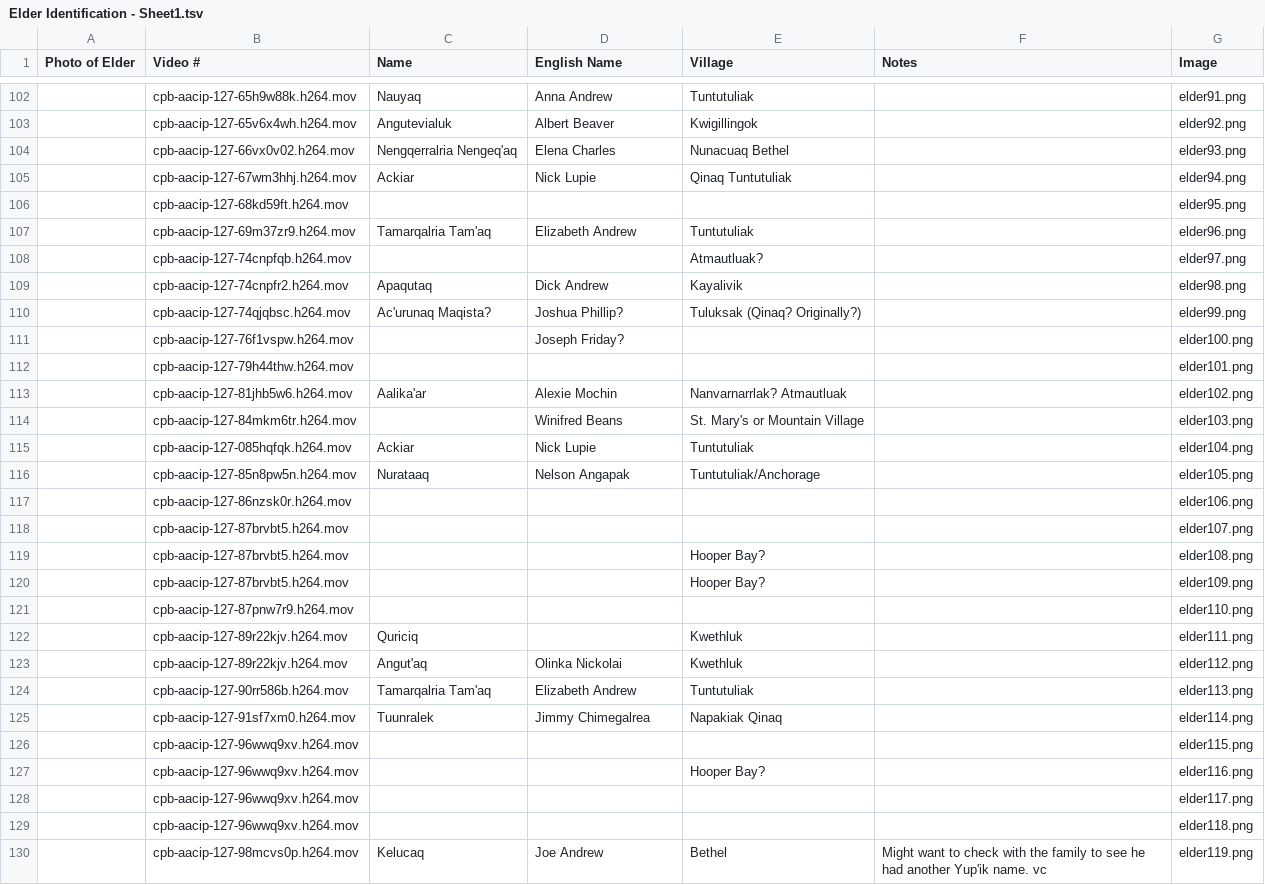
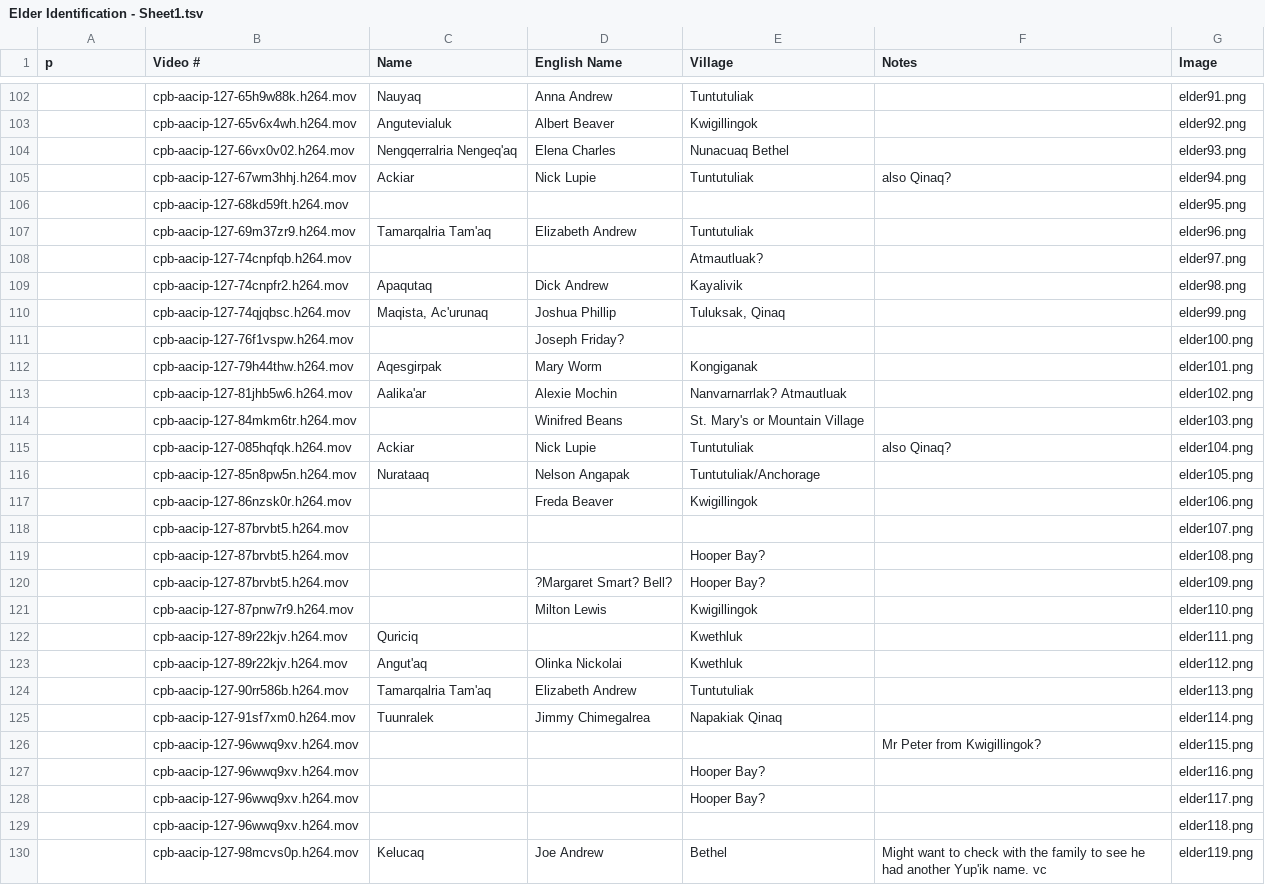
Before and after one commit to cwtliu/kyukwow, a TSV file: data/Elder Identification - Sheet1.tsv, drawn as a sheet; only a part is shown, gaps mark what is left out; the diff covers the shown part only.

Commit message:
update elder identification

```diff
--- a/data/Elder Identification - Sheet1.tsv
+++ b/data/Elder Identification - Sheet1.tsv
@@ -1 +1 @@
-Photo of Elder	Video #	Name	English Name	Village	Notes	Image
+ p	Video #	Name	English Name	Village	Notes	Image
@@ -104,3 +104,3 @@ Photo of Elder	Video #	Name	English Name	Village	Notes	Image
 	cpb-aacip-127-66vx0v02.h264.mov	Nengqerralria Nengeq'aq	Elena Charles	Nunacuaq  Bethel		elder93.png
-	cpb-aacip-127-67wm3hhj.h264.mov	Ackiar	Nick Lupie	Qinaq   Tuntutuliak		elder94.png
+	cpb-aacip-127-67wm3hhj.h264.mov	Ackiar	Nick Lupie	Tuntutuliak	also Qinaq?	elder94.png
 	cpb-aacip-127-68kd59ft.h264.mov					elder95.png
@@ -109,14 +109,14 @@ Photo of Elder	Video #	Name	English Name	Village	Notes	Image
 	cpb-aacip-127-74cnpfr2.h264.mov	Apaqutaq	Dick Andrew	Kayalivik		elder98.png
-	cpb-aacip-127-74qjqbsc.h264.mov	Ac'urunaq  Maqista?	Joshua Phillip?	Tuluksak (Qinaq? Originally?)		elder99.png
+	cpb-aacip-127-74qjqbsc.h264.mov	Maqista, Ac'urunaq	Joshua Phillip	Tuluksak, Qinaq		elder99.png
 	cpb-aacip-127-76f1vspw.h264.mov		Joseph Friday?			elder100.png
-	cpb-aacip-127-79h44thw.h264.mov					elder101.png
+	cpb-aacip-127-79h44thw.h264.mov	Aqesgirpak	Mary Worm	Kongiganak		elder101.png
 	cpb-aacip-127-81jhb5w6.h264.mov	Aalika'ar	Alexie Mochin	Nanvarnarrlak?  Atmautluak		elder102.png
 	cpb-aacip-127-84mkm6tr.h264.mov		Winifred Beans	St. Mary's or Mountain Village		elder103.png
-	cpb-aacip-127-085hqfqk.h264.mov	Ackiar	Nick Lupie	Tuntutuliak		elder104.png
+	cpb-aacip-127-085hqfqk.h264.mov	Ackiar	Nick Lupie	Tuntutuliak	also Qinaq?	elder104.png
 	cpb-aacip-127-85n8pw5n.h264.mov	Nurataaq	Nelson Angapak	Tuntutuliak/Anchorage		elder105.png
-	cpb-aacip-127-86nzsk0r.h264.mov					elder106.png
+	cpb-aacip-127-86nzsk0r.h264.mov		Freda Beaver	Kwigillingok		elder106.png
 	cpb-aacip-127-87brvbt5.h264.mov					elder107.png
 	cpb-aacip-127-87brvbt5.h264.mov			Hooper Bay?		elder108.png
-	cpb-aacip-127-87brvbt5.h264.mov			Hooper Bay?		elder109.png
-	cpb-aacip-127-87pnw7r9.h264.mov					elder110.png
+	cpb-aacip-127-87brvbt5.h264.mov		?Margaret Smart? Bell?	Hooper Bay?		elder109.png
+	cpb-aacip-127-87pnw7r9.h264.mov		Milton Lewis	Kwigillingok		elder110.png
 	cpb-aacip-127-89r22kjv.h264.mov	Quriciq		Kwethluk		elder111.png
@@ -125,5 +125,5 @@ Photo of Elder	Video #	Name	English Name	Village	Notes	Image
 	cpb-aacip-127-91sf7xm0.h264.mov	Tuunralek	Jimmy Chimegalrea	Napakiak  Qinaq		elder114.png
-	cpb-aacip-127-96wwq9xv.h264.mov					elder115.png
+	cpb-aacip-127-96wwq9xv.h264.mov				Mr Peter from Kwigillingok?  	elder115.png
 	cpb-aacip-127-96wwq9xv.h264.mov			Hooper Bay?		elder116.png
-	cpb-aacip-127-96wwq9xv.h264.mov					elder117.png
+	cpb-aacip-127-96wwq9xv.h264.mov			Hooper Bay?		elder117.png
 	cpb-aacip-127-96wwq9xv.h264.mov					elder118.png
```
Also changed, not shown: 8 added rows, 8 removed rows and 54 edited cells elsewhere in this file, 3 other files.
